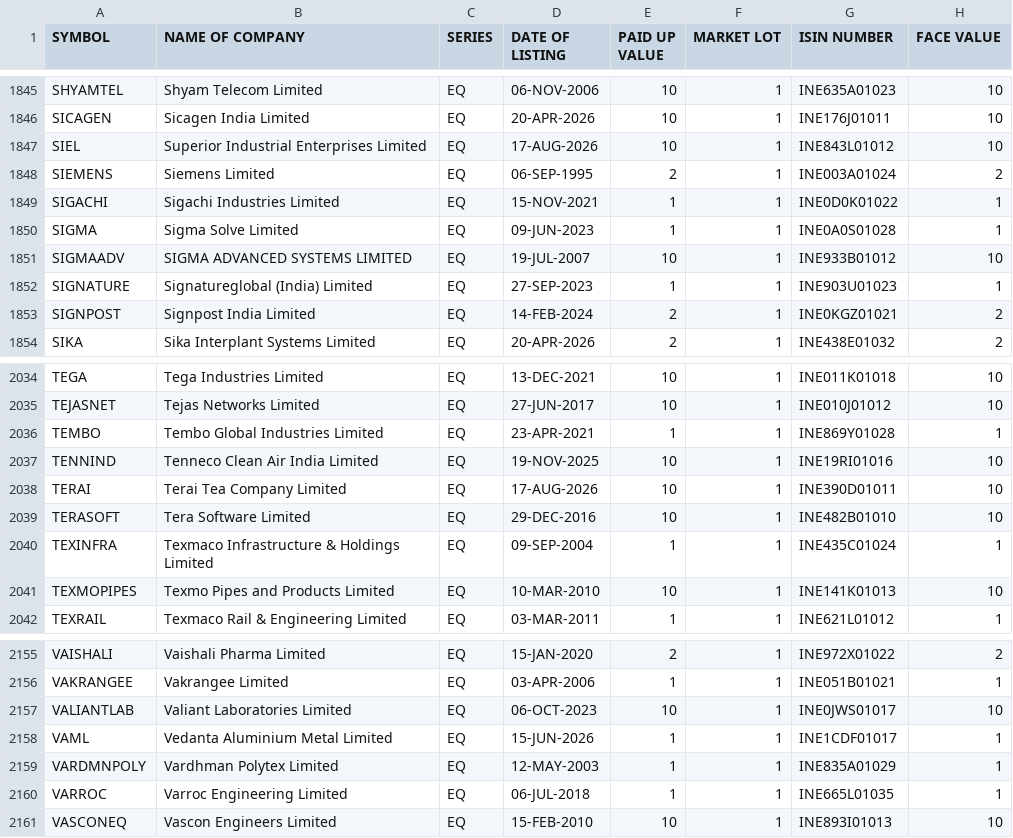
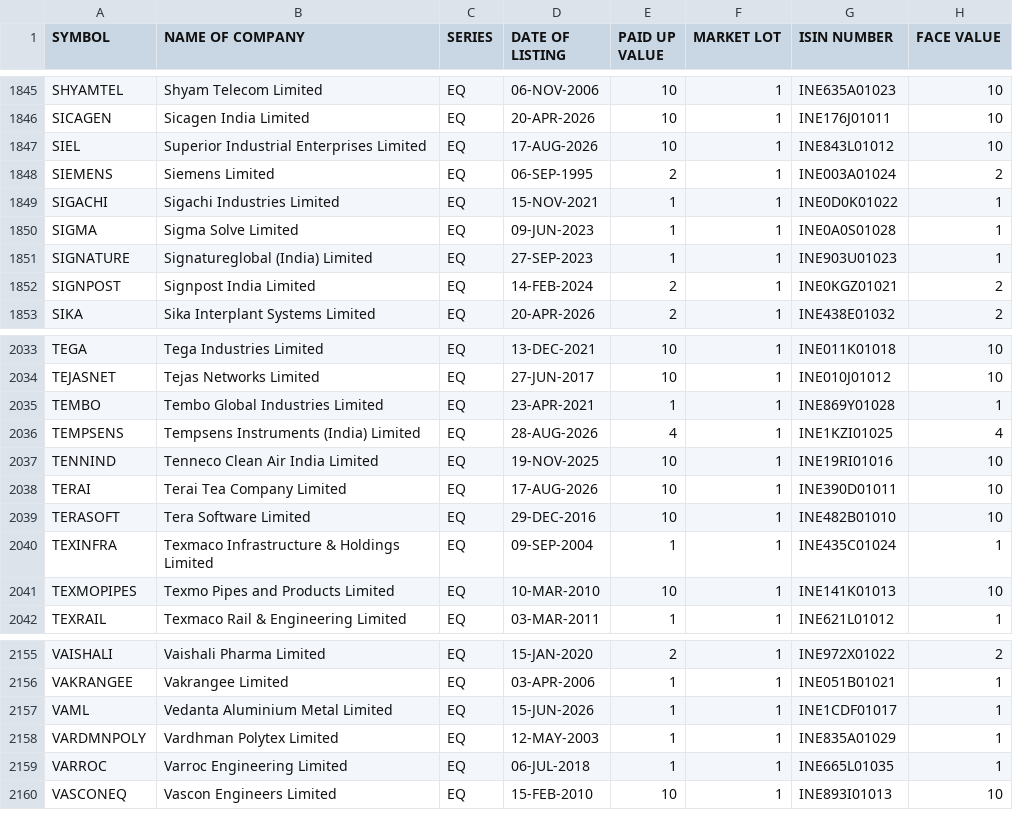
Before and after one commit to prayan2702/Streamlit_Momn_v13_Cached_DB, a CSV file: EQUITY_L.csv, drawn as a sheet; only a part is shown, gaps mark what is left out.

```diff
--- a/EQUITY_L.csv
+++ b/EQUITY_L.csv
@@ -1850,3 +1850,2 @@ SIGACHI,Sigachi Industries Limited,EQ,15-NOV-2021,1,1,INE0D0K01022,1
 SIGMA,Sigma Solve Limited,EQ,09-JUN-2023,1,1,INE0A0S01028,1
-SIGMAADV,SIGMA ADVANCED SYSTEMS LIMITED,EQ,19-JUL-2007,10,1,INE933B01012,10
 SIGNATURE,Signatureglobal (India) Limited,EQ,27-SEP-2023,1,1,INE903U01023,1
@@ -2036,2 +2035,3 @@ TEJASNET,Tejas Networks Limited,EQ,27-JUN-2017,10,1,INE010J01012,10
 TEMBO,Tembo Global Industries Limited,EQ,23-APR-2021,1,1,INE869Y01028,1
+TEMPSENS,Tempsens Instruments (India) Limited,EQ,28-AUG-2026,4,1,INE1KZI01025,4
 TENNIND,Tenneco Clean Air India Limited,EQ,19-NOV-2025,10,1,INE19RI01016,10
@@ -2156,3 +2156,2 @@ VAISHALI,Vaishali Pharma Limited,EQ,15-JAN-2020,2,1,INE972X01022,2
 VAKRANGEE,Vakrangee Limited,EQ,03-APR-2006,1,1,INE051B01021,1
-VALIANTLAB,Valiant Laboratories Limited,EQ,06-OCT-2023,10,1,INE0JWS01017,10
 VAML,Vedanta Aluminium Metal Limited,EQ,15-JUN-2026,1,1,INE1CDF01017,1
```
